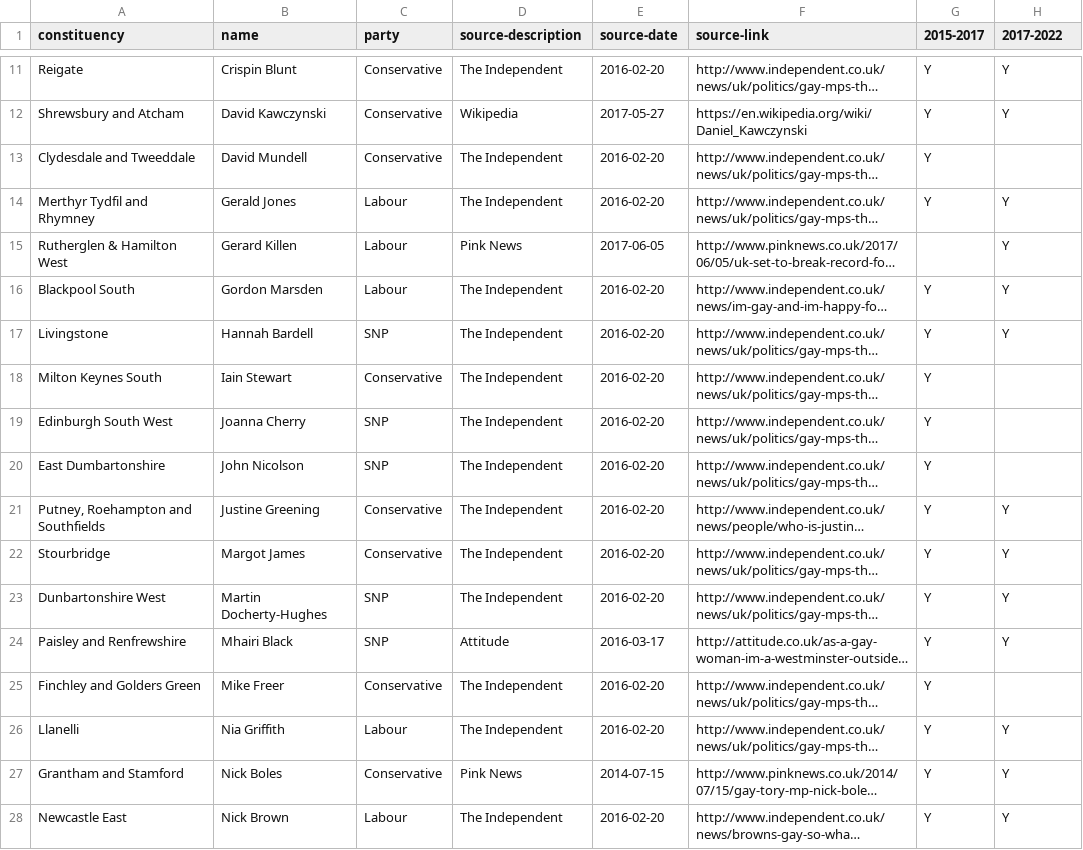
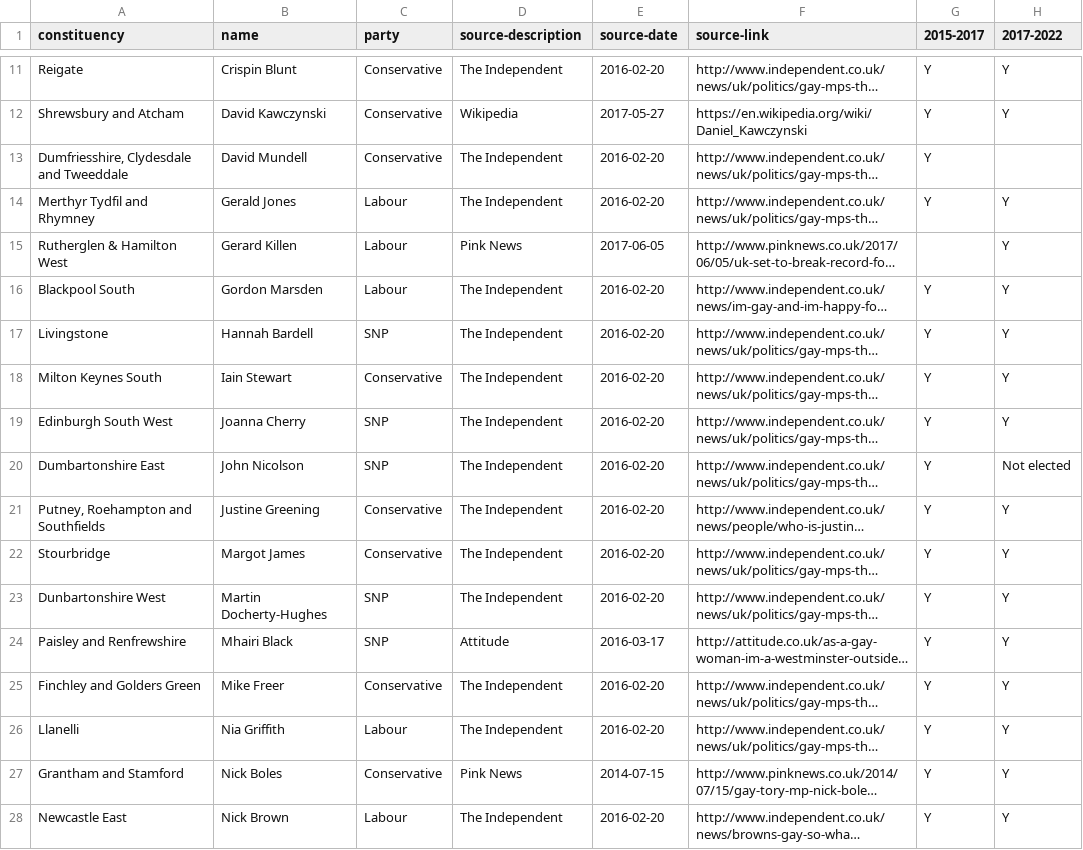
Before and after one commit to johnpeart/lgbt-mp, a CSV file: _data/members.csv, drawn as a sheet; only a part is shown, gaps mark what is left out; long unchanged cells end in …; the diff covers the shown part only; the diff names each change by its address in the sheet, - before the commit and + after, or states it on an @@ line.

```diff
--- a/_data/members.csv
+++ b/_data/members.csv
-A13 (constituency): Clydesdale and Tweeddale
+A13 (constituency): Dumfriesshire, Clydesdale and Tweeddale
-H18:H19 (2017-2022): (empty)
+H18:H19 (2017-2022): Y
-A20 (constituency): East Dumbartonshire
+A20 (constituency): Dumbartonshire East
-H20 (2017-2022): (empty)
+H20 (2017-2022): Not elected
-H25 (2017-2022): (empty)
+H25 (2017-2022): Y
```
Also changed, not shown: 2 added rows and 6 edited cells elsewhere in this file.
